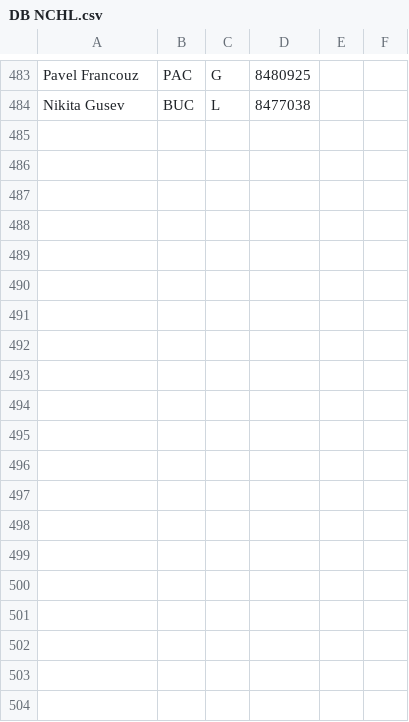
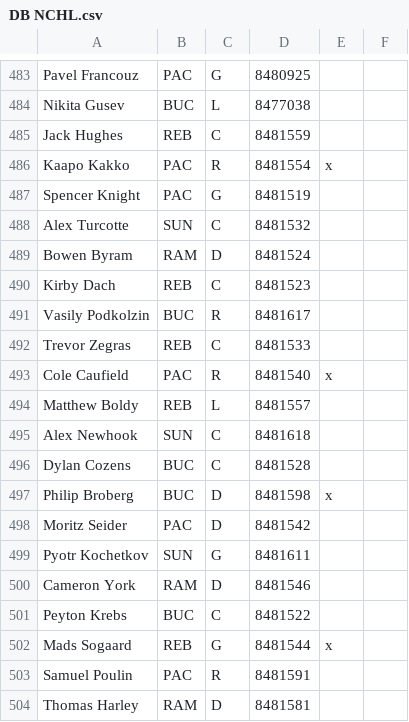
Before and after one commit to SunsHC/NCHLStats, a CSV file: NCHLStats/bin/Debug/DB NCHL.csv, drawn as a sheet; only a part is shown, gaps mark what is left out; the diff covers the shown part only; the diff names each change by its address in the sheet, - before the commit and + after, or states it on an @@ line.

Commit message:
file update

```diff
--- a/NCHLStats/bin/Debug/DB NCHL.csv
+++ b/NCHLStats/bin/Debug/DB NCHL.csv
+row 485: Jack Hughes | REB | C | 8481559
+row 486: Kaapo Kakko | PAC | R | 8481554 | x
+row 487: Spencer Knight | PAC | G | 8481519
+row 488: Alex Turcotte | SUN | C | 8481532
+row 489: Bowen Byram | RAM | D | 8481524
+row 490: Kirby Dach | REB | C | 8481523
+row 491: Vasily Podkolzin | BUC | R | 8481617
+row 492: Trevor Zegras | REB | C | 8481533
+row 493: Cole Caufield | PAC | R | 8481540 | x
+row 494: Matthew Boldy | REB | L | 8481557
+row 495: Alex Newhook | SUN | C | 8481618
+row 496: Dylan Cozens | BUC | C | 8481528
+row 497: Philip Broberg | BUC | D | 8481598 | x
+row 498: Moritz Seider | PAC | D | 8481542
+row 499: Pyotr Kochetkov | SUN | G | 8481611
+row 500: Cameron York | RAM | D | 8481546
+row 501: Peyton Krebs | BUC | C | 8481522
+row 502: Mads Sogaard | REB | G | 8481544 | x
+row 503: Samuel Poulin | PAC | R | 8481591
+row 504: Thomas Harley | RAM | D | 8481581
```
Also changed, not shown: 11 added rows and 56 edited cells elsewhere in this file.
